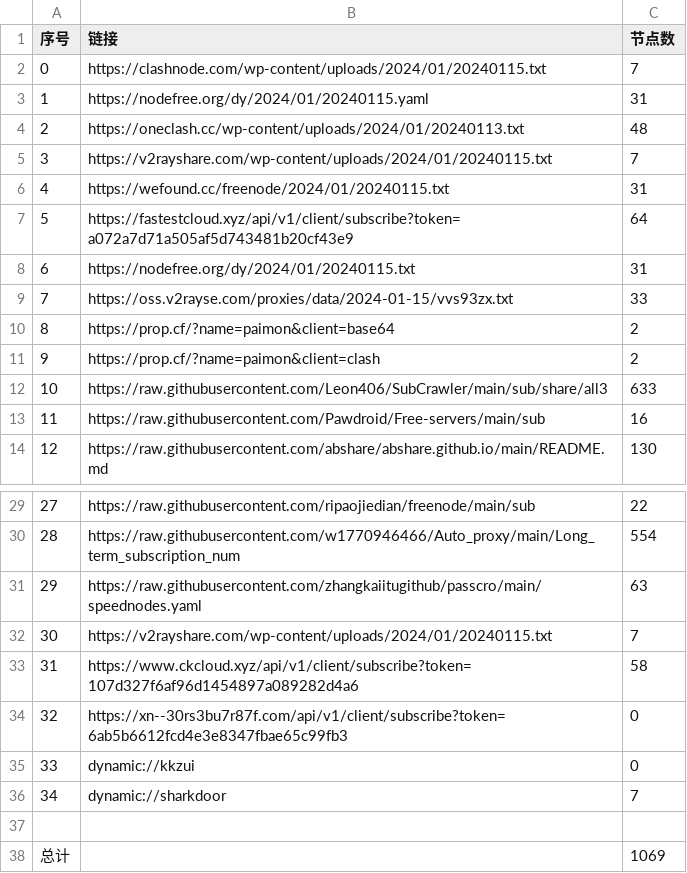
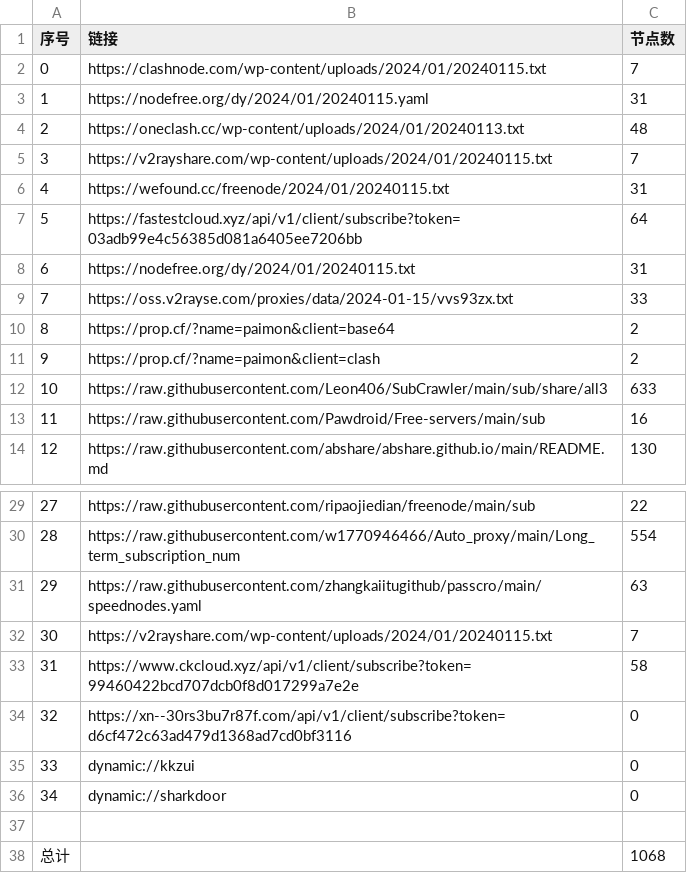
Before and after one commit to wudongdefeng/free, a CSV file: freevm/list_result.csv, drawn as a sheet; only a part is shown, gaps mark what is left out.

```diff
--- a/freevm/list_result.csv
+++ b/freevm/list_result.csv
@@ -6,3 +6,3 @@
 4,https://wefound.cc/freenode/2024/01/20240115.txt,31
-5,https://fastestcloud.xyz/api/v1/client/subscribe?token=a072a7d71a505af5d743481b20cf43e9,64
+5,https://fastestcloud.xyz/api/v1/client/subscribe?token=03adb99e4c56385d081a6405ee7206bb,64
 6,https://nodefree.org/dy/2024/01/20240115.txt,31
@@ -32,7 +32,7 @@
 30,https://v2rayshare.com/wp-content/uploads/2024/01/20240115.txt,7
-31,https://www.ckcloud.xyz/api/v1/client/subscribe?token=107d327f6af96d1454897a089282d4a6,58
-32,https://xn--30rs3bu7r87f.com/api/v1/client/subscribe?token=6ab5b6612fcd4e3e8347fbae65c99fb3,0
+31,https://www.ckcloud.xyz/api/v1/client/subscribe?token=99460422bcd707dcb0f8d017299a7e2e,58
+32,https://xn--30rs3bu7r87f.com/api/v1/client/subscribe?token=d6cf472c63ad479d1368ad7cd0bf3116,0
 33,dynamic://kkzui,0
-34,dynamic://sharkdoor,7
+34,dynamic://sharkdoor,0
 
-总计,,1069
+总计,,1068
```
Also changed, not shown: 14 other files.
